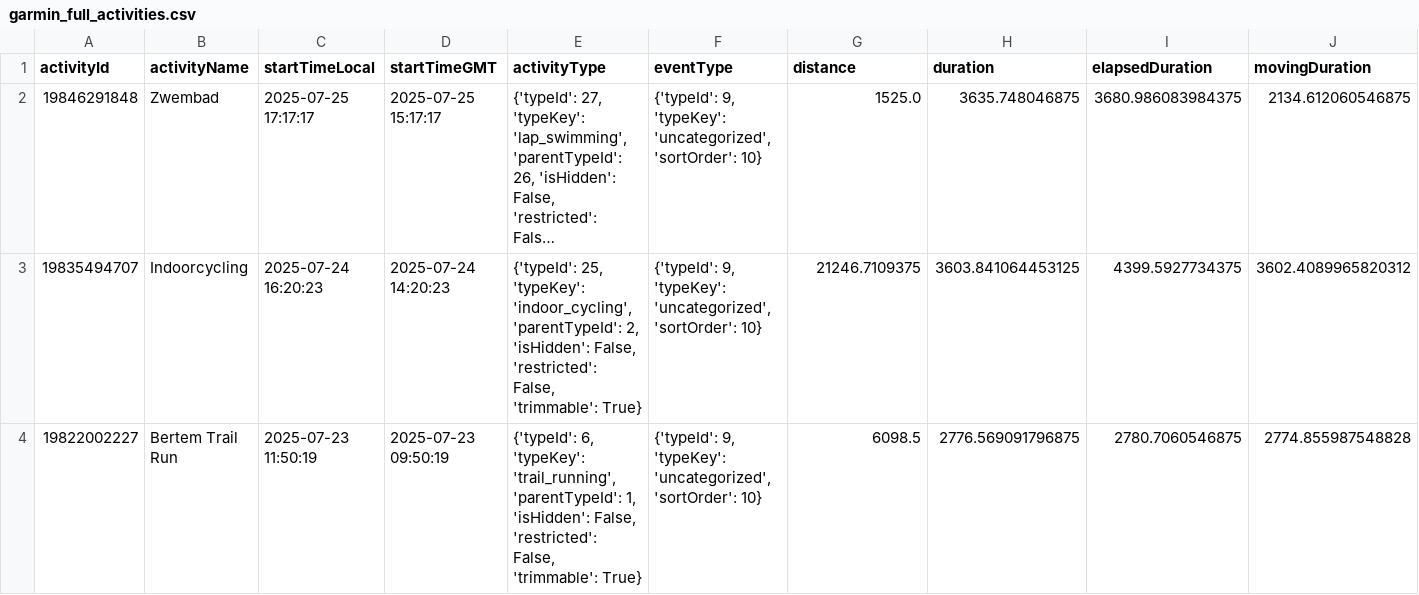
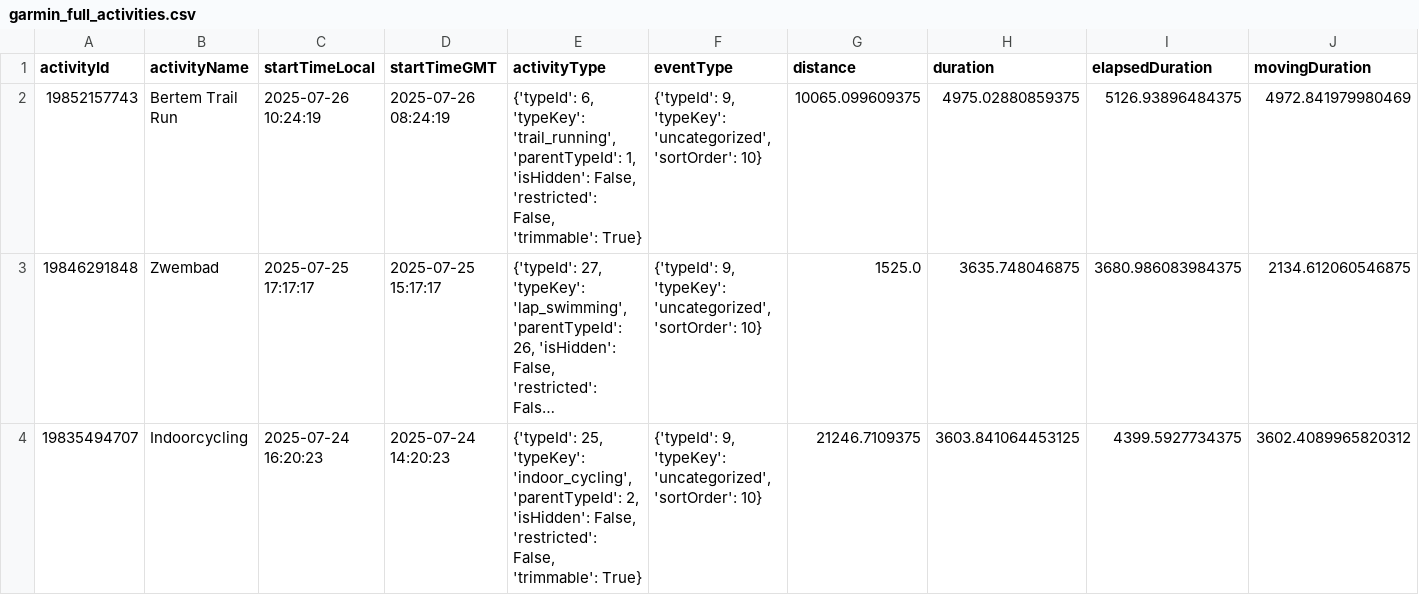
Before and after one commit to Goofy2001/TriathlonDashboard, a CSV file: garmin_full_activities.csv, drawn as a sheet; only a part is shown; the shorter side is filled out with more unchanged rows; long unchanged cells end in …; rows hold the shown columns only; the diff names each change by its address in the sheet, - before the commit and + after, or states it on an @@ line.

```diff
--- a/garmin_full_activities.csv
+++ b/garmin_full_activities.csv
+row 2: 19852157743 | Bertem Trail Run | 2025-07-26 10:24:19 | 2025-07-26 08:24:19 | {'typeId': 6, 'typeKey': 'trail_running', 'parentTypeId': 1, 'isHidden': False, 'restricted': False, 'trimmable': True} | {'typeId': 9, 'typeKey': 'uncategorized', 'sortOrder': 10} | 10065.099609375 | 4975.02880859375 | 5126.93896484375 | 4972.841979980469
```
Also changed, not shown: garmin_activities.csv, garmin_metrics_log.csv, 1 other file.
